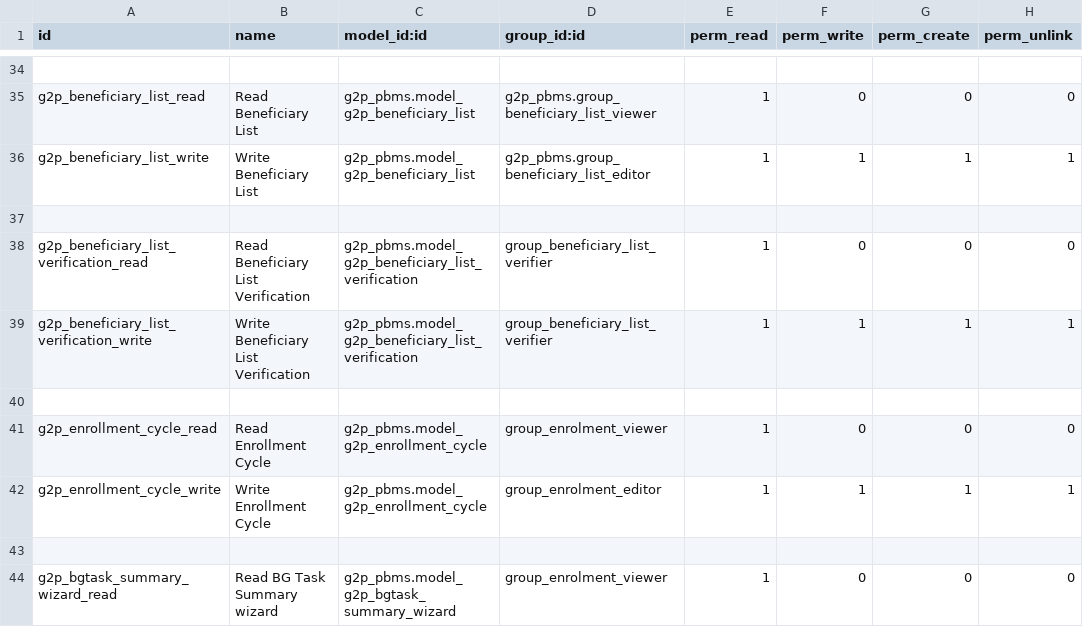
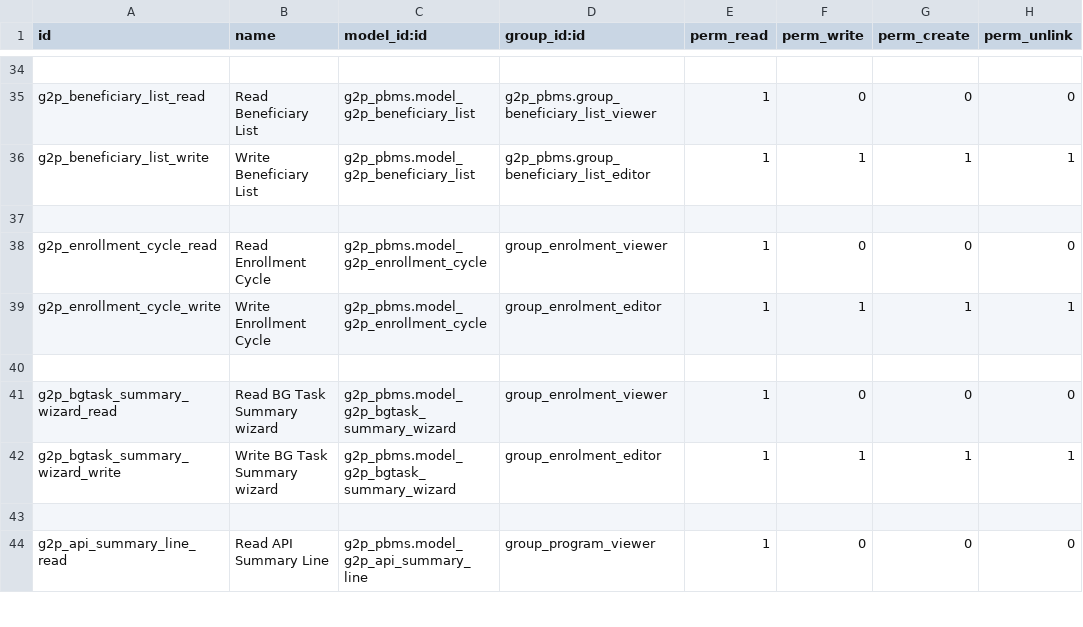
Before and after one commit to Saraswathik734/openg2p_zanzibar_custom_addons, a CSV file: g2p_pbms/security/ir.model.access.csv, drawn as a sheet; only a part is shown, gaps mark what is left out; the shorter side is filled out with more unchanged rows; the diff names each change by its address in the sheet, - before the commit and + after, or states it on an @@ line.

Commit message:
refactor: edit views and update verifications flow for eligibility and disbursement lists

```diff
--- a/g2p_pbms/security/ir.model.access.csv
+++ b/g2p_pbms/security/ir.model.access.csv
-row 38: g2p_beneficiary_list_verification_read | Read Beneficiary List Verification | g2p_pbms.model_g2p_beneficiary_list_verification | group_beneficiary_list_verifier | 1 | 0 | 0 | 0
-row 39: g2p_beneficiary_list_verification_write | Write Beneficiary List Verification | g2p_pbms.model_g2p_beneficiary_list_verification | group_beneficiary_list_verifier | 1 | 1 | 1 | 1
-row 40: (empty)
```
Also changed, not shown: 17 other files.
